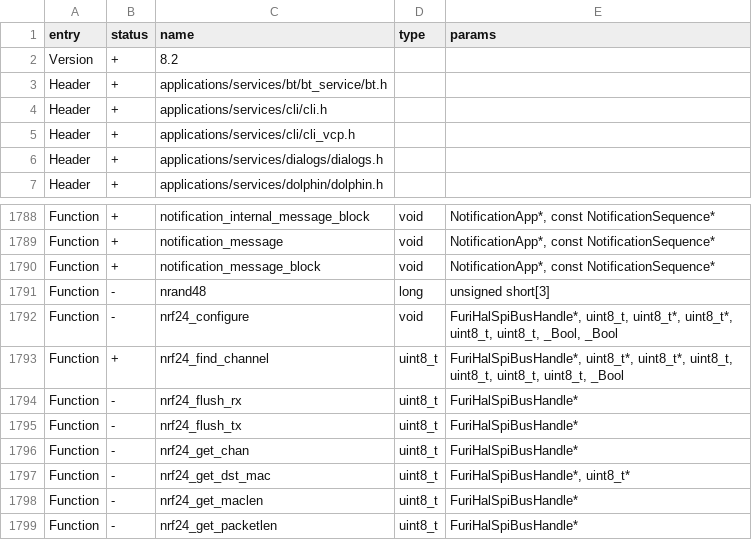
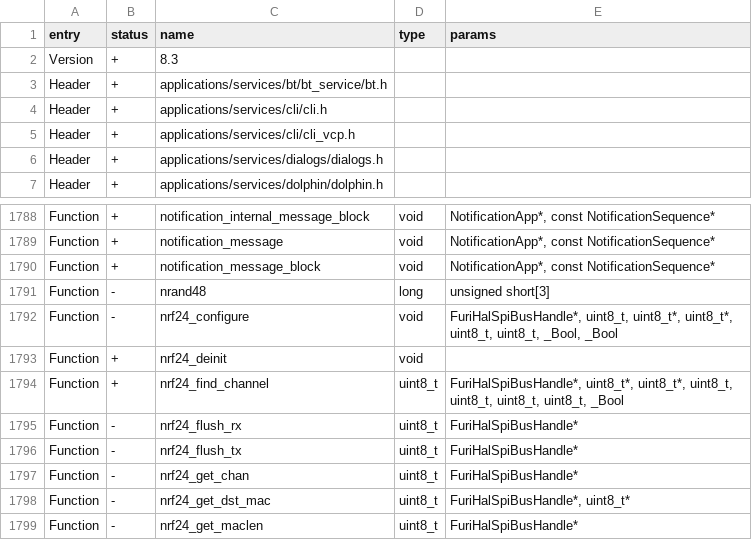
Before and after one commit to KuriGohan-Kamehameha/nXtreme-Firmware, a CSV file: firmware/targets/f7/api_symbols.csv, drawn as a sheet; only a part is shown, gaps mark what is left out; the shorter side is filled out with more unchanged rows.

Commit message:
Fix: proper deinit of gpio and spi bus in NRF24 driver

```diff
--- a/firmware/targets/f7/api_symbols.csv
+++ b/firmware/targets/f7/api_symbols.csv
@@ -1,3 +1,3 @@
 entry,status,name,type,params
-Version,+,8.2,,
+Version,+,8.3,,
 Header,+,applications/services/bt/bt_service/bt.h,,
@@ -1792,2 +1792,3 @@ Function,-,nrand48,long,unsigned short[3]
 Function,-,nrf24_configure,void,"FuriHalSpiBusHandle*, uint8_t, uint8_t*, uint8_t*, uint8_t, uint8_t, _Bool, _Bool"
+Function,+,nrf24_deinit,void,
 Function,+,nrf24_find_channel,uint8_t,"FuriHalSpiBusHandle*, uint8_t*, uint8_t*, uint8_t, uint8_t, uint8_t, uint8_t, _Bool"
```
Also changed, not shown: 4 other files.
